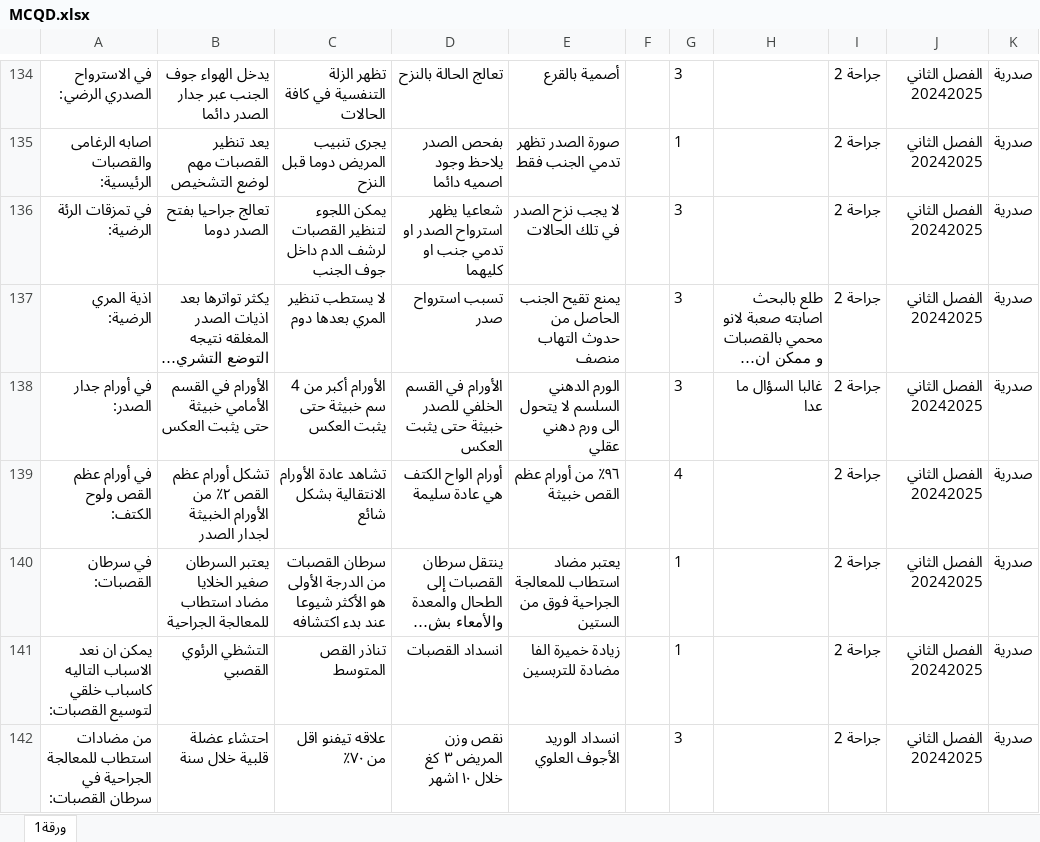
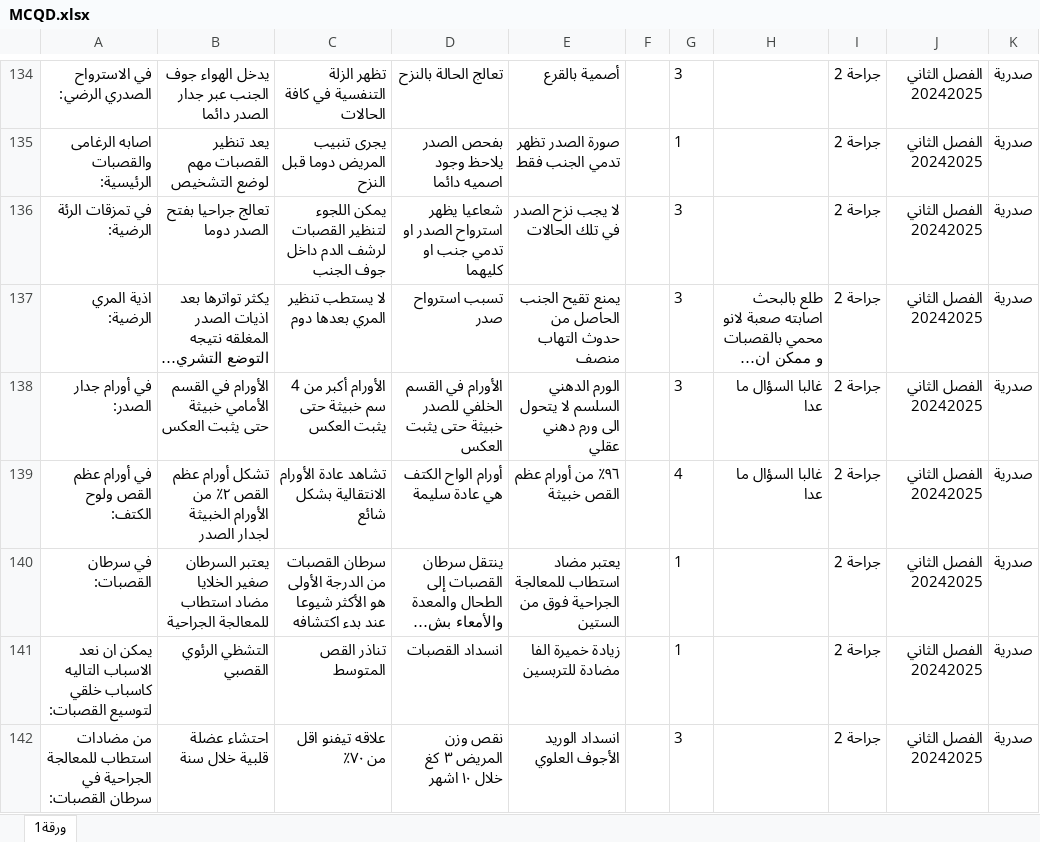
Before and after one commit to webdr-creator/Excel, an Excel workbook: MCQD.xlsx, sheet ورقة1, drawn as a sheet; only a part is shown, gaps mark what is left out; long unchanged cells end in …; values as stored, in another font and other column widths than the file's, no borders; the diff names each change by its address in the sheet, - before the commit and + after, or states it on an @@ line.

Commit message:
WAY Corrector - تحديث الملف: 03/10/2025, 11:35:31

```diff
--- a/MCQD.xlsx (sheet ورقة1)
+++ b/MCQD.xlsx (sheet ورقة1)
-H139: (empty)
+H139: غالبا السؤال ما عدا
```
